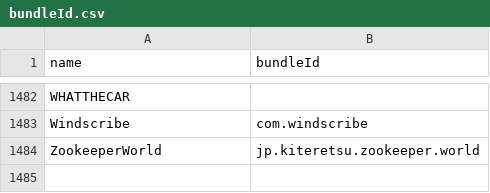
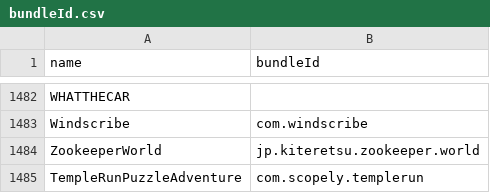
Before and after one commit to apptesters-org/Repo, a CSV file: bundleId.csv, drawn as a sheet; only a part is shown, gaps mark what is left out; the diff names each change by its address in the sheet, - before the commit and + after, or states it on an @@ line.

```diff
--- a/bundleId.csv
+++ b/bundleId.csv
+row 1485: TempleRunPuzzleAdventure | com.scopely.templerun
```
Also changed, not shown: 2 other files.
